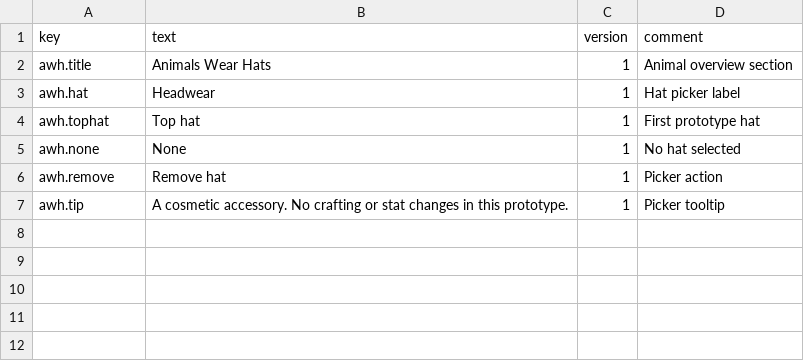
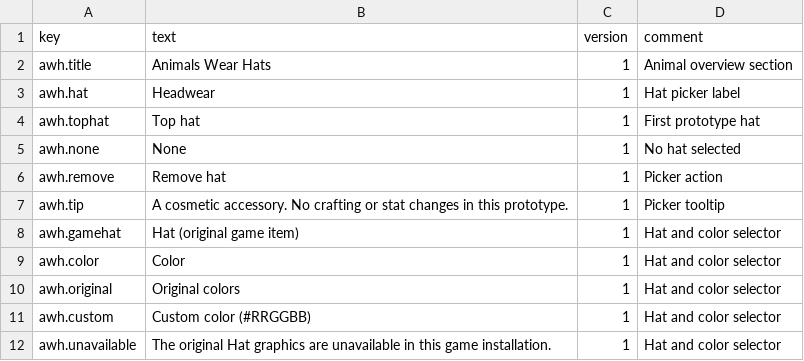
Before and after one commit to G33K3R-od/pets-wear-hats, a CSV file: Translations/English.csv, drawn as a sheet.

```diff
--- a/Translations/English.csv
+++ b/Translations/English.csv
@@ -7 +7,6 @@ awh.remove,Remove hat,1,Picker action
 awh.tip,A cosmetic accessory. No crafting or stat changes in this prototype.,1,Picker tooltip
+awh.gamehat,Hat (original game item),1,Hat and color selector
+awh.color,Color,1,Hat and color selector
+awh.original,Original colors,1,Hat and color selector
+awh.custom,Custom color (#RRGGBB),1,Hat and color selector
+awh.unavailable,The original Hat graphics are unavailable in this game installation.,1,Hat and color selector
```
Also changed, not shown: Translations/Russian.csv, 14 other files.
